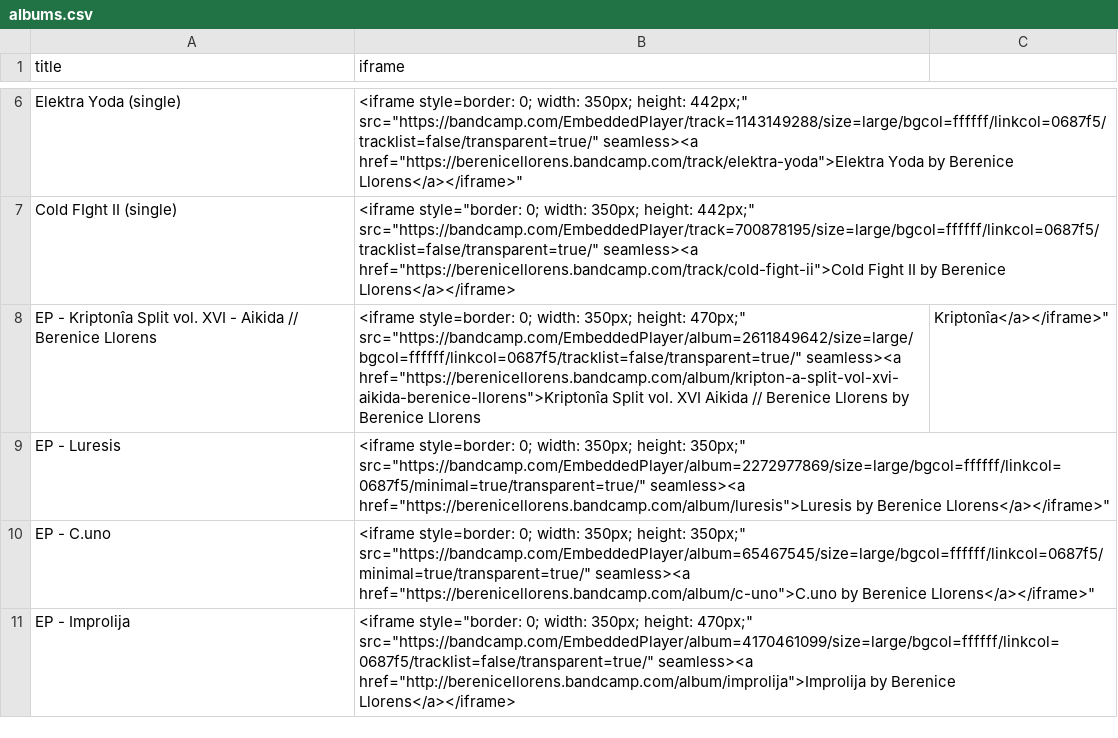
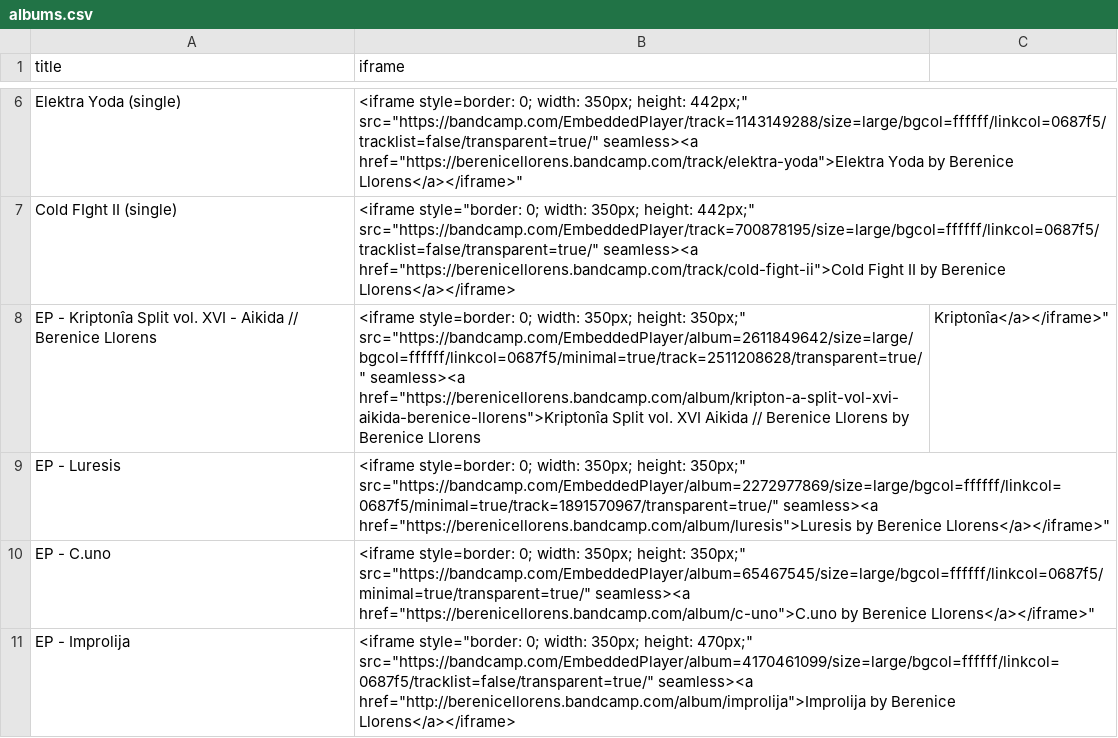
Before and after one commit to berenicellorens/berenicellorens.github.io, a CSV file: music/albums/albums.csv, drawn as a sheet; only a part is shown, gaps mark what is left out.

Commit message:
lista correcta

```diff
--- a/music/albums/albums.csv
+++ b/music/albums/albums.csv
@@ -7,4 +7,4 @@ Elektra Yoda (single),"<iframe style="border: 0; width: 350px; height: 442px;" s
 Cold FIght II (single),"<iframe style=""border: 0; width: 350px; height: 442px;"" src=""https://bandcamp.com/EmbeddedPlayer/track=700878195/size=large/bgcol=ffffff/linkcol=0687f5/tracklist=false/transparent=true/"" seamless><a href=""https://berenicellorens.bandcamp.com/track/cold-fight-ii"">Cold Fight II by Berenice Llorens</a></iframe>"
-EP - Kriptonîa Split vol. XVI -  Aikida // Berenice Llorens, "<iframe style="border: 0; width: 350px; height: 470px;" src="https://bandcamp.com/EmbeddedPlayer/album=2611849642/size=large/bgcol=ffffff/linkcol=0687f5/tracklist=false/transparent=true/" seamless><a href="https://berenicellorens.bandcamp.com/album/kripton-a-split-vol-xvi-aikida-berenice-llorens">Kriptonîa Split vol. XVI Aikida // Berenice Llorens by Berenice Llorens, Kriptonîa</a></iframe>"
-EP - Luresis, "<iframe style="border: 0; width: 350px; height: 350px;" src="https://bandcamp.com/EmbeddedPlayer/album=2272977869/size=large/bgcol=ffffff/linkcol=0687f5/minimal=true/transparent=true/" seamless><a href="https://berenicellorens.bandcamp.com/album/luresis">Luresis by Berenice Llorens</a></iframe>"
+EP - Kriptonîa Split vol. XVI -  Aikida // Berenice Llorens, "<iframe style="border: 0; width: 350px; height: 350px;" src="https://bandcamp.com/EmbeddedPlayer/album=2611849642/size=large/bgcol=ffffff/linkcol=0687f5/minimal=true/track=2511208628/transparent=true/" seamless><a href="https://berenicellorens.bandcamp.com/album/kripton-a-split-vol-xvi-aikida-berenice-llorens">Kriptonîa Split vol. XVI Aikida // Berenice Llorens by Berenice Llorens, Kriptonîa</a></iframe>"
+EP - Luresis, "<iframe style="border: 0; width: 350px; height: 350px;" src="https://bandcamp.com/EmbeddedPlayer/album=2272977869/size=large/bgcol=ffffff/linkcol=0687f5/minimal=true/track=1891570967/transparent=true/" seamless><a href="https://berenicellorens.bandcamp.com/album/luresis">Luresis by Berenice Llorens</a></iframe>"
 EP - C.uno,"<iframe style="border: 0; width: 350px; height: 350px;" src="https://bandcamp.com/EmbeddedPlayer/album=65467545/size=large/bgcol=ffffff/linkcol=0687f5/minimal=true/transparent=true/" seamless><a href="https://berenicellorens.bandcamp.com/album/c-uno">C.uno by Berenice Llorens</a></iframe>"
```
